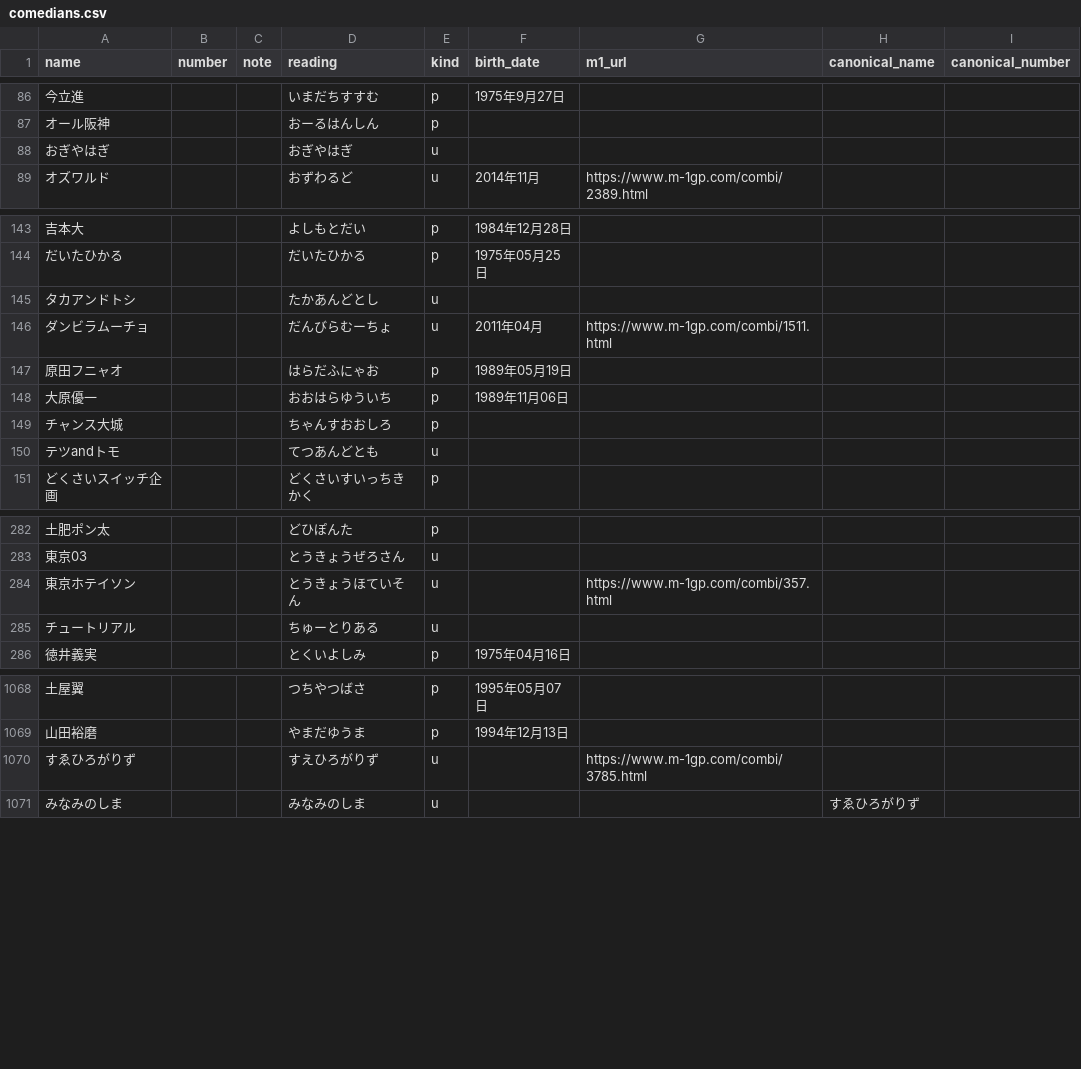
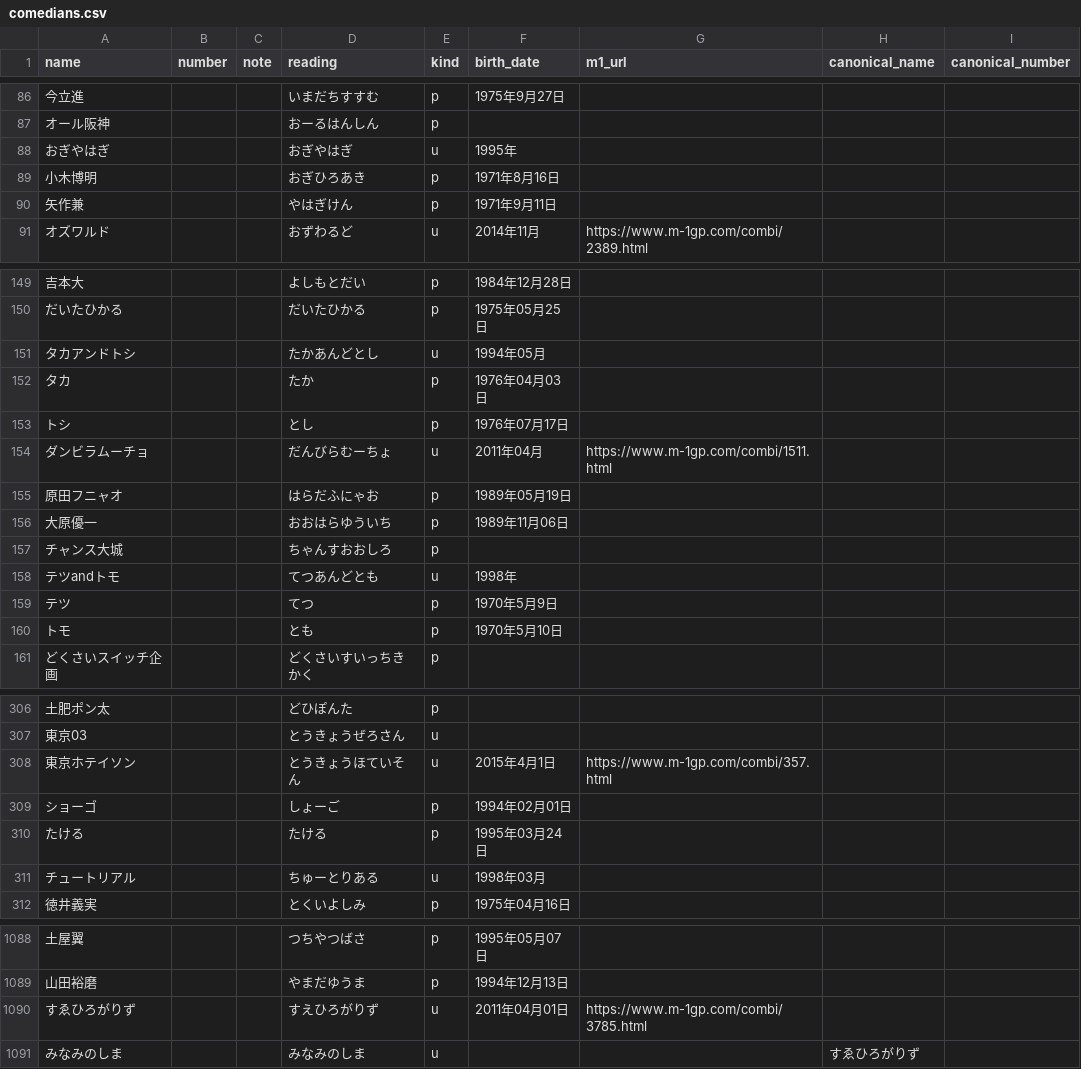
Before and after one commit to gmmtea/owarai-data, a CSV file: seed_csv/comedians.csv, drawn as a sheet; only a part is shown, gaps mark what is left out; addresses are those after the commit; the diff covers the shown part only; the diff names each change by its address in the sheet, - before the commit and + after, or states it on an @@ line.

```diff
--- a/seed_csv/comedians.csv
+++ b/seed_csv/comedians.csv
-F88 (birth_date): (empty)
+F88 (birth_date): 1995年
+row 89: 小木博明 |  |  | おぎひろあき | p | 1971年8月16日
+row 90: 矢作兼 |  |  | やはぎけん | p | 1971年9月11日
-F151 (birth_date): (empty)
+F151 (birth_date): 1994年05月
+row 152: タカ |  |  | たか | p | 1976年04月03日
+row 153: トシ |  |  | とし | p | 1976年07月17日
-F158 (birth_date): (empty)
+F158 (birth_date): 1998年
+row 159: テツ |  |  | てつ | p | 1970年5月9日
+row 160: トモ |  |  | とも | p | 1970年5月10日
-F308 (birth_date): (empty)
+F308 (birth_date): 2015年4月1日
+row 309: ショーゴ |  |  | しょーご | p | 1994年02月01日
+row 310: たける |  |  | たける | p | 1995年03月24日
-F311 (birth_date): (empty)
+F311 (birth_date): 1998年03月
-F1090 (birth_date): (empty)
+F1090 (birth_date): 2011年04月01日
```
Also changed, not shown: 16 added rows, 6 removed rows, 2 moved rows and 27 edited cells elsewhere in this file, seed_csv/memberships.csv, 3 other files.
